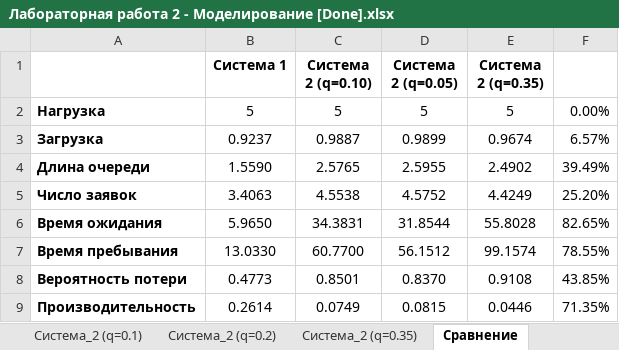
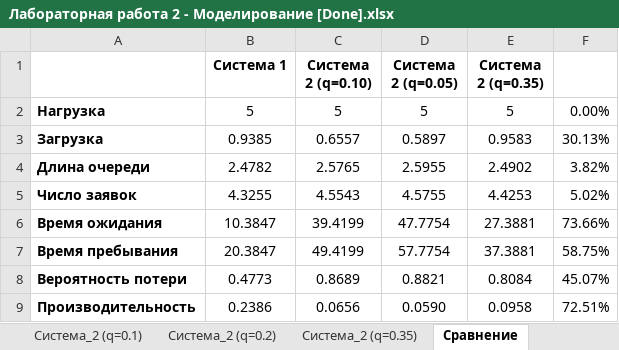
Before and after one commit to poma12390/4course, an Excel workbook: modeling/lab2/Лабораторная работа 2 - Моделирование [Done].xlsx, sheet Сравнение, drawn as a sheet; values as stored, in another font and other column widths than the file's, no borders; charts and pictures and conditional formats not drawn; the diff names each change by its address in the sheet, - before the commit and + after, or states it on an @@ line.

```diff
--- a/modeling/lab2/Лабораторная работа 2 - Моделирование [Done].xlsx (sheet Сравнение)
+++ b/modeling/lab2/Лабораторная работа 2 - Моделирование [Done].xlsx (sheet Сравнение)
-B3 (Система 1): 0.9237
+B3 (Система 1): 0.9385
-C3 (Система 2 (q=0.10)): 0.9887
+C3 (Система 2 (q=0.10)): 0.6557
-D3 (Система 2 (q=0.05)): 0.9899
+D3 (Система 2 (q=0.05)): 0.5897
-E3 (Система 2 (q=0.35)): 0.9674
+E3 (Система 2 (q=0.35)): 0.9583
-F3: 6.57%
+F3: 30.13%
-B4 (Система 1): 1.5590
+B4 (Система 1): 2.4782
-F4: 39.49%
+F4: 3.82%
-B5 (Система 1): 3.4063
+B5 (Система 1): 4.3255
-C5 (Система 2 (q=0.10)): 4.5538
+C5 (Система 2 (q=0.10)): 4.5543
-D5 (Система 2 (q=0.05)): 4.5752
+D5 (Система 2 (q=0.05)): 4.5755
-E5 (Система 2 (q=0.35)): 4.4249
+E5 (Система 2 (q=0.35)): 4.4253
-F5: 25.20%
+F5: 5.02%
-B6 (Система 1): 5.9650
+B6 (Система 1): 10.3847
-C6 (Система 2 (q=0.10)): 34.3831
+C6 (Система 2 (q=0.10)): 39.4199
-D6 (Система 2 (q=0.05)): 31.8544
+D6 (Система 2 (q=0.05)): 47.7754
-E6 (Система 2 (q=0.35)): 55.8028
+E6 (Система 2 (q=0.35)): 27.3881
-F6: 82.65%
+F6: 73.66%
-B7 (Система 1): 13.0330
+B7 (Система 1): 20.3847
-C7 (Система 2 (q=0.10)): 60.7700
+C7 (Система 2 (q=0.10)): 49.4199
-D7 (Система 2 (q=0.05)): 56.1512
+D7 (Система 2 (q=0.05)): 57.7754
-E7 (Система 2 (q=0.35)): 99.1574
+E7 (Система 2 (q=0.35)): 37.3881
-F7: 78.55%
+F7: 58.75%
-C8 (Система 2 (q=0.10)): 0.8501
+C8 (Система 2 (q=0.10)): 0.8689
-D8 (Система 2 (q=0.05)): 0.8370
+D8 (Система 2 (q=0.05)): 0.8821
-E8 (Система 2 (q=0.35)): 0.9108
+E8 (Система 2 (q=0.35)): 0.8084
-F8: 43.85%
+F8: 45.07%
-B9 (Система 1): 0.2614
+B9 (Система 1): 0.2386
-C9 (Система 2 (q=0.10)): 0.0749
+C9 (Система 2 (q=0.10)): 0.0656
-D9 (Система 2 (q=0.05)): 0.0815
+D9 (Система 2 (q=0.05)): 0.0590
-E9 (Система 2 (q=0.35)): 0.0446
+E9 (Система 2 (q=0.35)): 0.0958
-F9: 71.35%
+F9: 72.51%
```
Also changed, not shown: sheet Система_1, sheet Система_2 (q=0.05), other sheet tabs, formulas that keep their value, charts or pictures, 9 other files.
